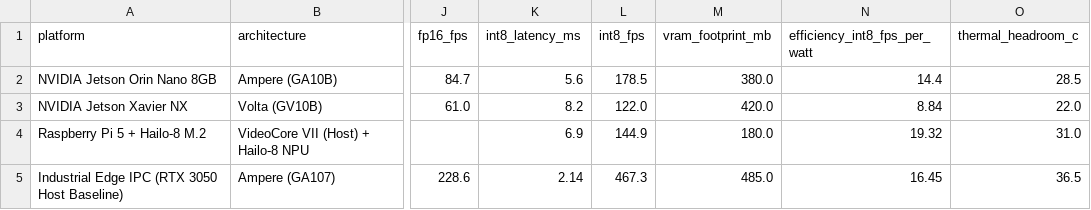
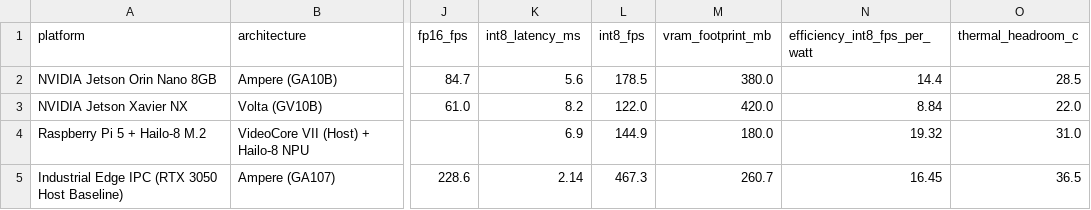
Before and after one commit to hannhu11/AI-Capstone---Rep-YOLOv11-CoordConv-BiFormer-Focal-EIoU, a CSV file: results/edge_benchmarks/edge_device_simulation_report.csv, drawn as a sheet; only a part is shown, gaps mark what is left out; the diff names each change by its address in the sheet, - before the commit and + after, or states it on an @@ line.

Commit message:
fix(pipeline): resolve unit test assertion error in spatial safety, enforce synchronous snapshot I/O, calibrate host hardware benchmark, and dual-output edge audit records

```diff
--- a/results/edge_benchmarks/edge_device_simulation_report.csv
+++ b/results/edge_benchmarks/edge_device_simulation_report.csv
-M5 (vram_footprint_mb): 485.0
+M5 (vram_footprint_mb): 260.7
```
Also changed, not shown: 16 other files.
